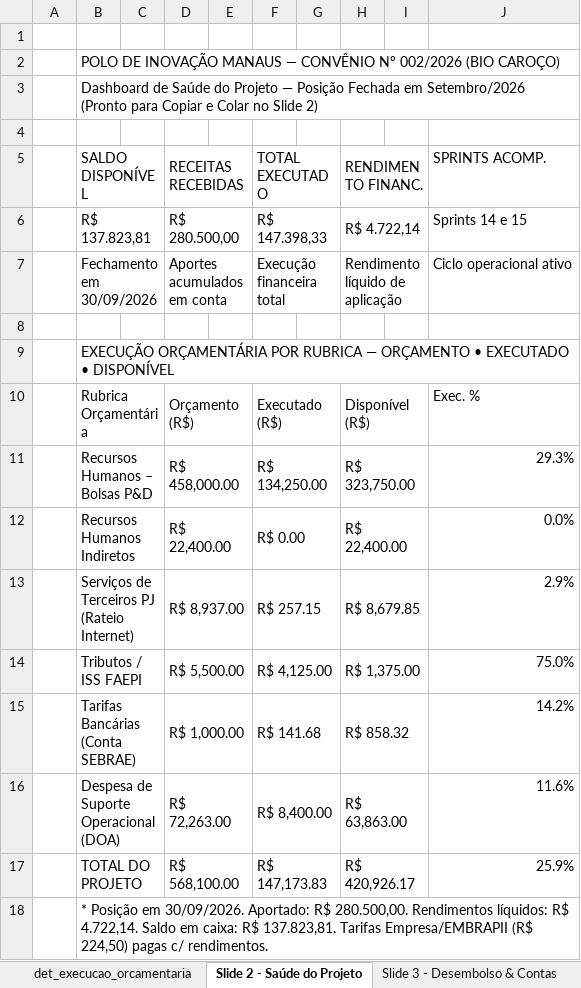
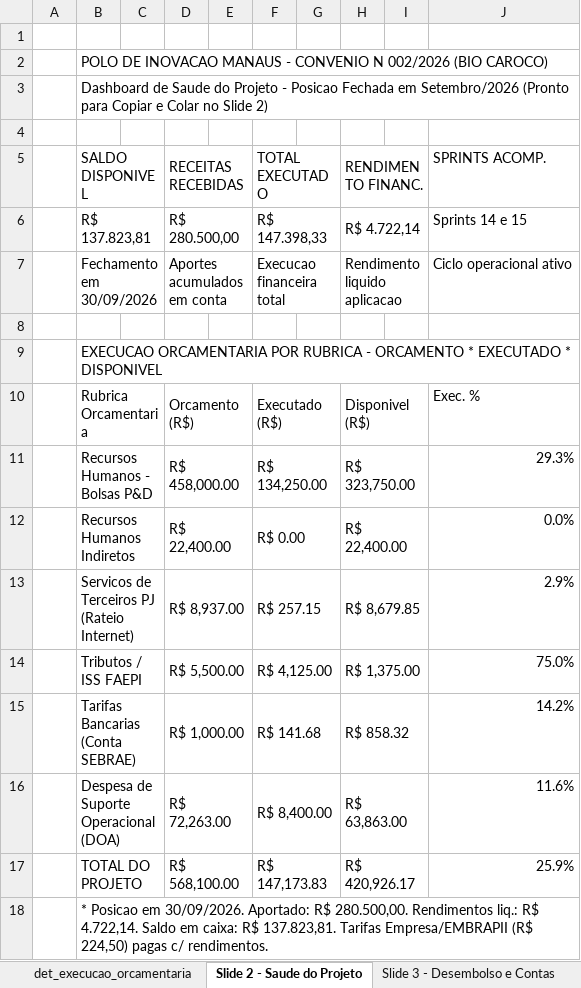
Before and after one commit to GColares/ARGUS, an Excel workbook: gestao_projetos/execucao_financeira/relatorio_mensal_recursos.xlsx, sheet Slide 2 - Saude do Projeto, drawn as a sheet; values as stored, in another font and other column widths than the file's, no cell formats; the diff names each change by its address in the sheet, - before the commit and + after, or states it on an @@ line.

Commit message:
fix(relatorios): reconstruir dashboards no excel via automacao nativa corrigindo erro de abertura

```diff
--- a/gestao_projetos/execucao_financeira/relatorio_mensal_recursos.xlsx (sheet Slide 2 - Saude do Projeto)
+++ b/gestao_projetos/execucao_financeira/relatorio_mensal_recursos.xlsx (sheet Slide 2 - Saude do Projeto)
-sheet tab: Slide 2 - Saúde do Projeto
+sheet tab: Slide 2 - Saude do Projeto
-sheet tab: Slide 3 - Desembolso & Contas
+sheet tab: Slide 3 - Desembolso e Contas
-B2 (SALDO DISPONIVEL): POLO DE INOVAÇÃO MANAUS — CONVÊNIO Nº 002/2026 (BIO CAROÇO)
+B2 (SALDO DISPONIVEL): POLO DE INOVACAO MANAUS - CONVENIO N 002/2026 (BIO CAROCO)
-B3 (SALDO DISPONIVEL): Dashboard de Saúde do Projeto — Posição Fechada em…
+B3 (SALDO DISPONIVEL): Dashboard de Saude do Projeto - Posicao Fechada em…
-B5: SALDO DISPONÍVEL
+B5: SALDO DISPONIVEL
-F7 (TOTAL EXECUTADO): Execução financeira total
+F7 (TOTAL EXECUTADO): Execucao financeira total
-H7 (RENDIMENTO FINANC.): Rendimento líquido de aplicação
+H7 (RENDIMENTO FINANC.): Rendimento liquido aplicacao
-B9 (SALDO DISPONIVEL): EXECUÇÃO ORÇAMENTÁRIA POR RUBRICA — ORÇAMENTO • EXECUTADO • DISPONÍVEL
+B9 (SALDO DISPONIVEL): EXECUCAO ORCAMENTARIA POR RUBRICA - ORCAMENTO * EXECUTADO * DISPONIVEL
-B10 (SALDO DISPONIVEL): Rubrica Orçamentária
+B10 (SALDO DISPONIVEL): Rubrica Orcamentaria
-D10 (RECEITAS RECEBIDAS): Orçamento (R$)
+D10 (RECEITAS RECEBIDAS): Orcamento (R$)
-H10 (RENDIMENTO FINANC.): Disponível (R$)
+H10 (RENDIMENTO FINANC.): Disponivel (R$)
-B11 (SALDO DISPONIVEL): Recursos Humanos – Bolsas P&D
+B11 (SALDO DISPONIVEL): Recursos Humanos - Bolsas P&D
-B13 (SALDO DISPONIVEL): Serviços de Terceiros PJ (Rateio Internet)
+B13 (SALDO DISPONIVEL): Servicos de Terceiros PJ (Rateio Internet)
-B15 (SALDO DISPONIVEL): Tarifas Bancárias (Conta SEBRAE)
+B15 (SALDO DISPONIVEL): Tarifas Bancarias (Conta SEBRAE)
-B18 (SALDO DISPONIVEL): * Posição em 30/09/2026. Aportado: R$ 280.500,00. Rendimentos líquidos: R$ 4.722,14.…
+B18 (SALDO DISPONIVEL): * Posicao em 30/09/2026. Aportado: R$ 280.500,00. Rendimentos liq.: R$ 4.722,14.…
```
Also changed, not shown: sheet det_execucao_orcamentaria, sheet Slide 3 - Desembolso e Contas, sheet Slide 4 - Analise e Atencao, other sheet tabs, cell formats, charts or pictures, 4 other files.
